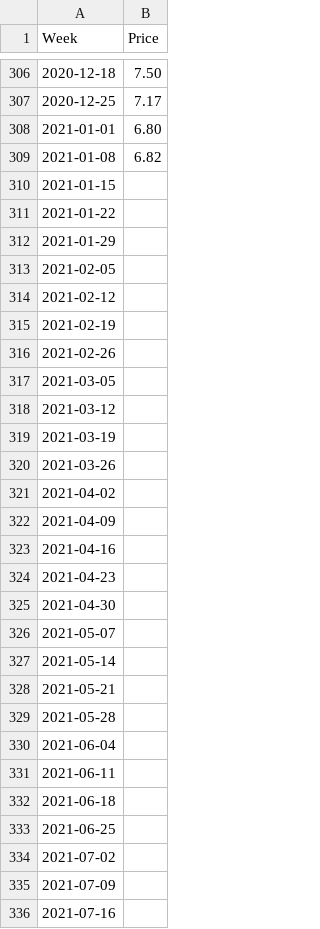
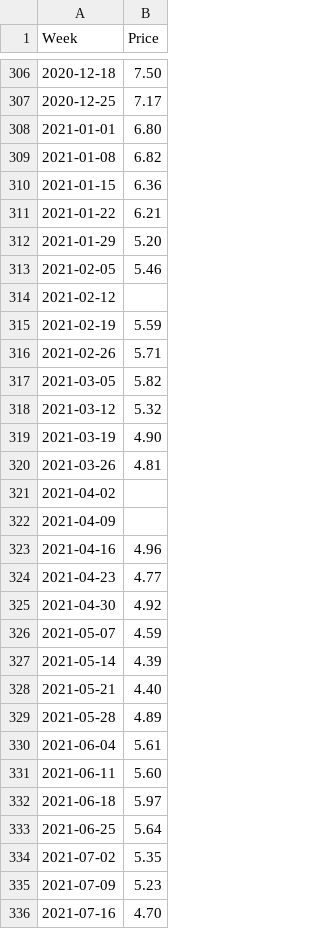
Before and after one commit to Richlyn17/SPP, a CSV file: CSV/MAC.csv, drawn as a sheet; only a part is shown, gaps mark what is left out; the diff covers the shown part only.

Commit message:
updated123022

```diff
--- a/CSV/MAC.csv
+++ b/CSV/MAC.csv
@@ -309,28 +309,28 @@ Week,Price
 2021-01-08,6.82
-2021-01-15,
-2021-01-22,
-2021-01-29,
-2021-02-05,
+2021-01-15,6.36
+2021-01-22,6.21
+2021-01-29,5.20
+2021-02-05,5.46
 2021-02-12,
-2021-02-19,
-2021-02-26,
-2021-03-05,
-2021-03-12,
-2021-03-19,
-2021-03-26,
+2021-02-19,5.59
+2021-02-26,5.71
+2021-03-05,5.82
+2021-03-12,5.32
+2021-03-19,4.90
+2021-03-26,4.81
 2021-04-02,
 2021-04-09,
-2021-04-16,
-2021-04-23,
-2021-04-30,
-2021-05-07,
-2021-05-14,
-2021-05-21,
-2021-05-28,
-2021-06-04,
-2021-06-11,
-2021-06-18,
-2021-06-25,
-2021-07-02,
-2021-07-09,
-2021-07-16,
+2021-04-16,4.96
+2021-04-23,4.77
+2021-04-30,4.92
+2021-05-07,4.59
+2021-05-14,4.39
+2021-05-21,4.40
+2021-05-28,4.89
+2021-06-04,5.61
+2021-06-11,5.60
+2021-06-18,5.97
+2021-06-25,5.64
+2021-07-02,5.35
+2021-07-09,5.23
+2021-07-16,4.70
```
Also changed, not shown: 74 edited cells elsewhere in this file.
